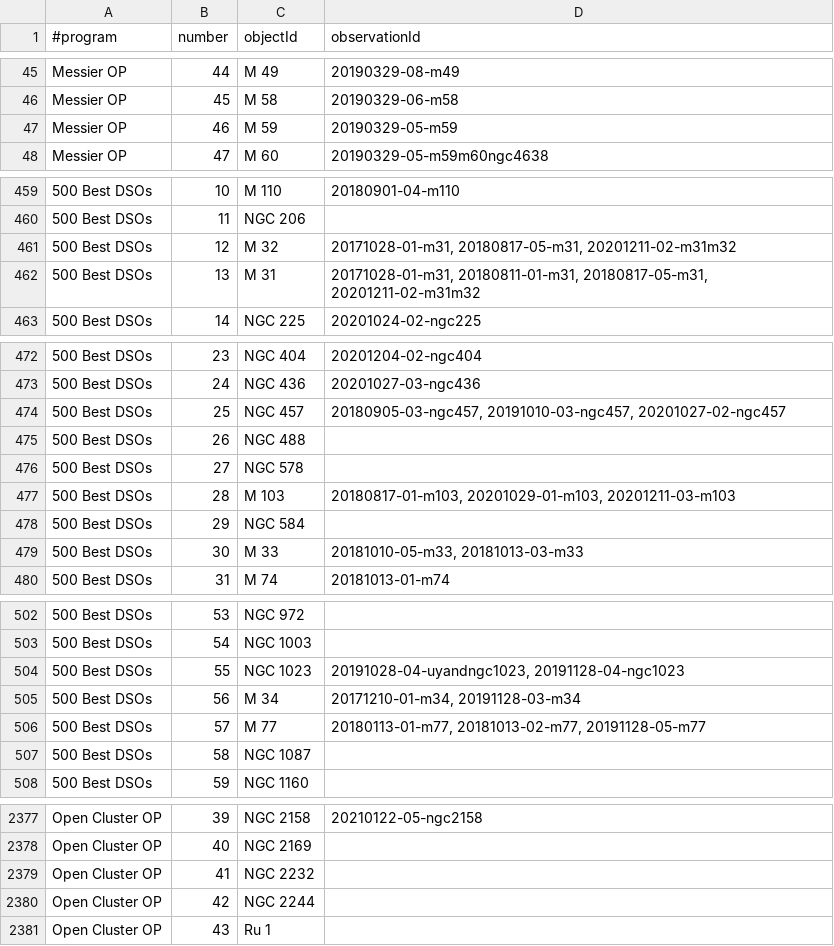
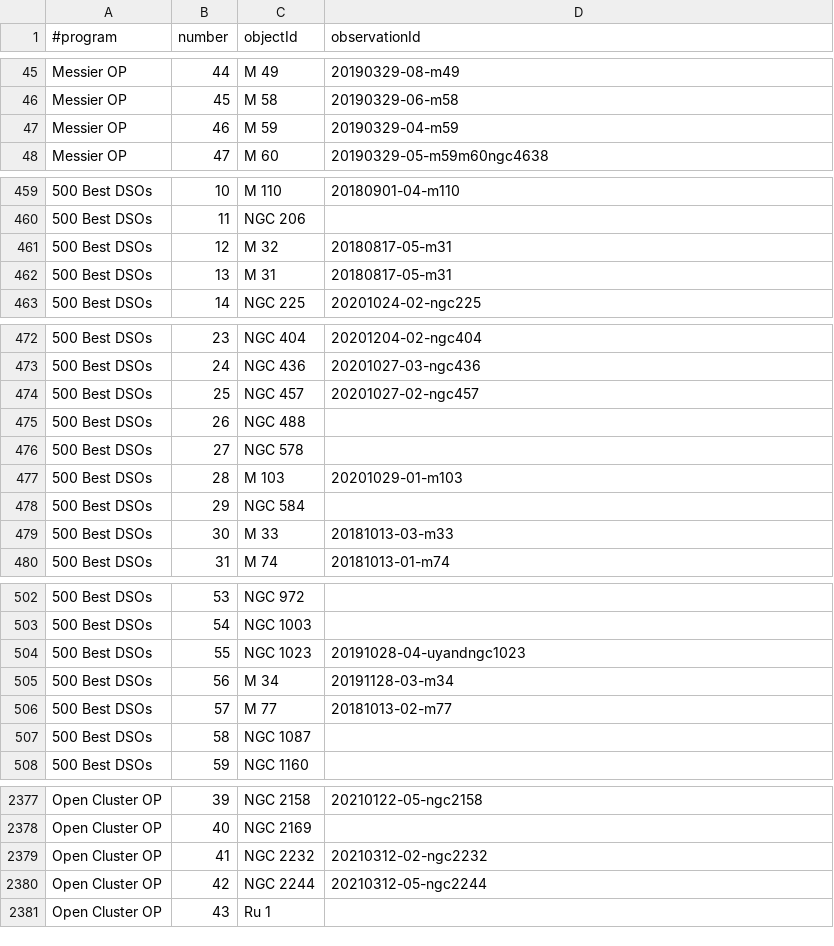
Before and after one commit to jonathanacross/astrodb, a TSV file: data/full_programs.tsv, drawn as a sheet; only a part is shown, gaps mark what is left out; the diff covers the shown part only; the diff names each change by its address in the sheet, - before the commit and + after, or states it on an @@ line.

Commit message:
data fixes; showing better count of objects

```diff
--- a/data/full_programs.tsv
+++ b/data/full_programs.tsv
-D47 (observationId): 20190329-05-m59
+D47 (observationId): 20190329-04-m59
-D461 (observationId): 20171028-01-m31, 20180817-05-m31, 20201211-02-m31m32
+D461 (observationId): 20180817-05-m31
-D462 (observationId): 20171028-01-m31, 20180811-01-m31, 20180817-05-m31, 20201211-02-m31m32
+D462 (observationId): 20180817-05-m31
-D474 (observationId): 20180905-03-ngc457, 20191010-03-ngc457, 20201027-02-ngc457
+D474 (observationId): 20201027-02-ngc457
-D477 (observationId): 20180817-01-m103, 20201029-01-m103, 20201211-03-m103
+D477 (observationId): 20201029-01-m103
-D479 (observationId): 20181010-05-m33, 20181013-03-m33
+D479 (observationId): 20181013-03-m33
-D504 (observationId): 20191028-04-uyandngc1023, 20191128-04-ngc1023
+D504 (observationId): 20191028-04-uyandngc1023
-D505 (observationId): 20171210-01-m34, 20191128-03-m34
+D505 (observationId): 20191128-03-m34
-D506 (observationId): 20180113-01-m77, 20181013-02-m77, 20191128-05-m77
+D506 (observationId): 20181013-02-m77
-D2379 (observationId): (empty)
+D2379 (observationId): 20210312-02-ngc2232
-D2380 (observationId): (empty)
+D2380 (observationId): 20210312-05-ngc2244
```
Also changed, not shown: 2 edited cells elsewhere in this file, 1 other file.
